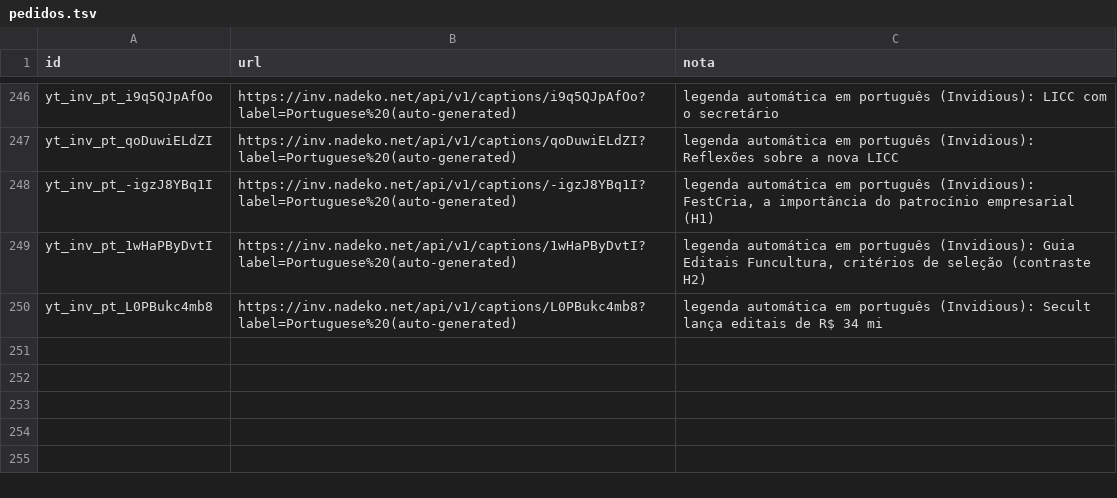
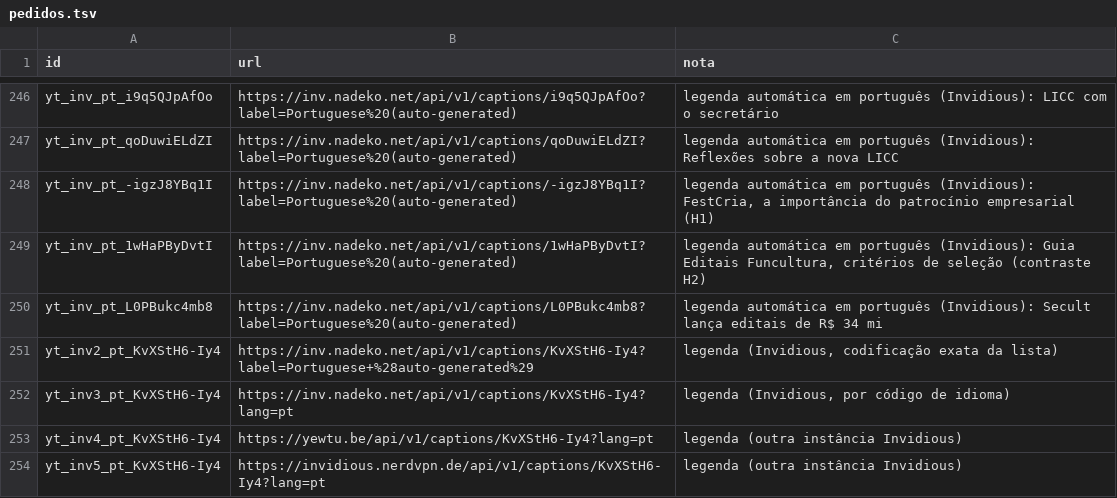
Before and after one commit to fcarva/aval-pol, a TSV file: dados/fontes_web/pedidos.tsv, drawn as a sheet; only a part is shown, gaps mark what is left out.

```diff
--- a/dados/fontes_web/pedidos.tsv
+++ b/dados/fontes_web/pedidos.tsv
@@ -250 +250,5 @@ yt_inv_pt_1wHaPByDvtI	https://inv.nadeko.net/api/v1/captions/1wHaPByDvtI?label=P
 yt_inv_pt_L0PBukc4mb8	https://inv.nadeko.net/api/v1/captions/L0PBukc4mb8?label=Portuguese%20(auto-generated)	legenda automática em português (Invidious): Secult lança editais de R$ 34 mi
+yt_inv2_pt_KvXStH6-Iy4	https://inv.nadeko.net/api/v1/captions/KvXStH6-Iy4?label=Portuguese+%28auto-generated%29	legenda (Invidious, codificação exata da lista)
+yt_inv3_pt_KvXStH6-Iy4	https://inv.nadeko.net/api/v1/captions/KvXStH6-Iy4?lang=pt	legenda (Invidious, por código de idioma)
+yt_inv4_pt_KvXStH6-Iy4	https://yewtu.be/api/v1/captions/KvXStH6-Iy4?lang=pt	legenda (outra instância Invidious)
+yt_inv5_pt_KvXStH6-Iy4	https://invidious.nerdvpn.de/api/v1/captions/KvXStH6-Iy4?lang=pt	legenda (outra instância Invidious)
```
